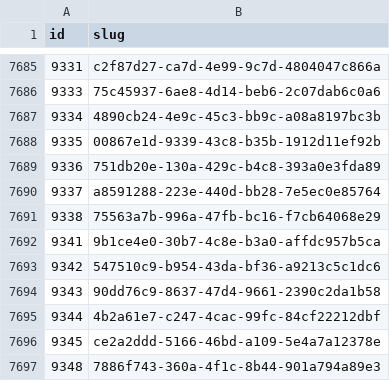
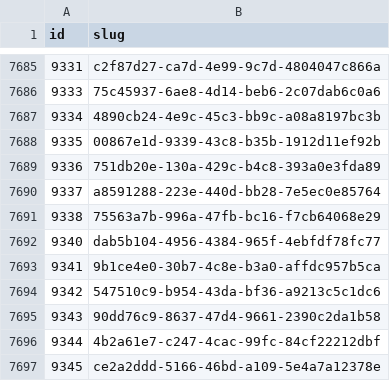
Before and after one commit to miffycs/azuki-elementals-image-fetch, a CSV file: data.csv, drawn as a sheet; only a part is shown, gaps mark what is left out; the shorter side is filled out with more unchanged rows; the diff names each change by its address in the sheet, - before the commit and + after, or states it on an @@ line.

```diff
--- a/data.csv
+++ b/data.csv
+row 7692: 9340 | dab5b104-4956-4384-965f-4ebfdf78fc77
```
Also changed, not shown: 2 other files.
